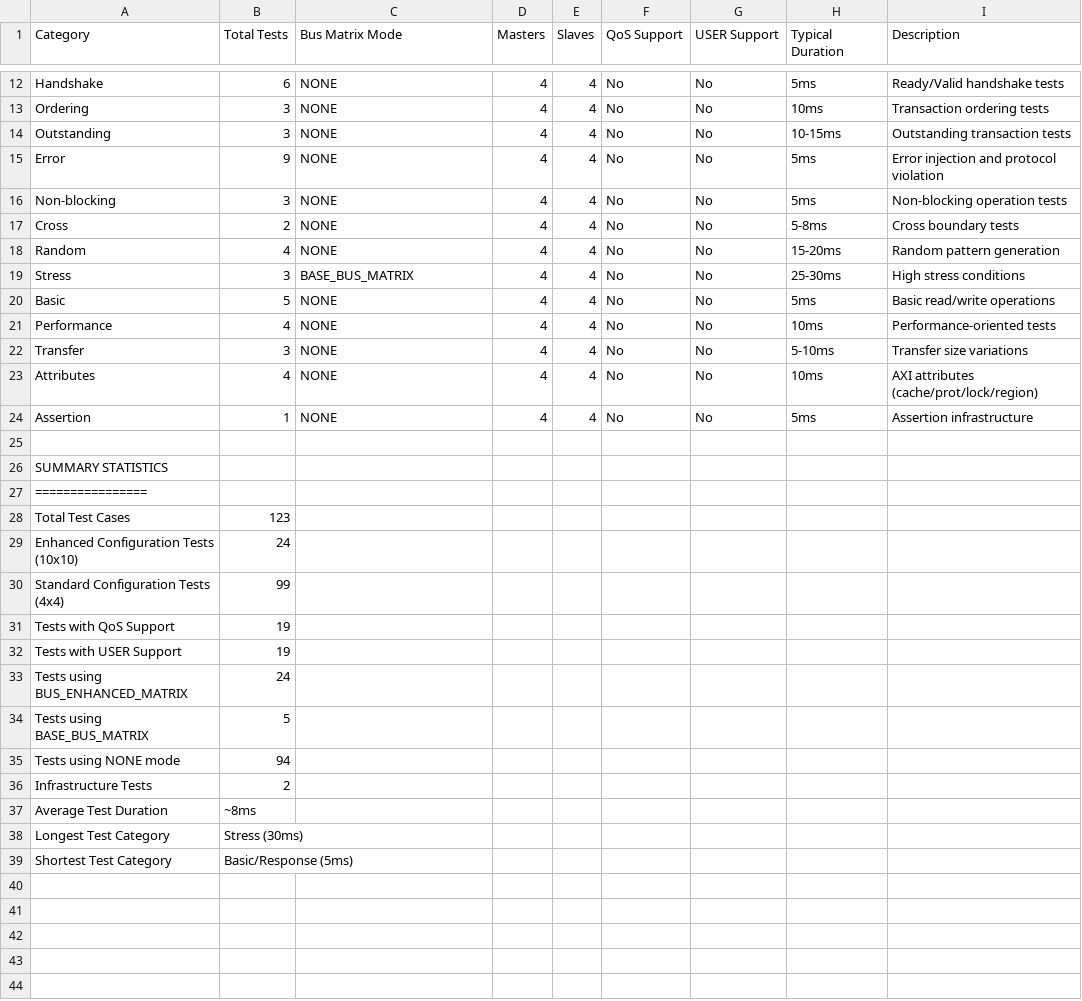
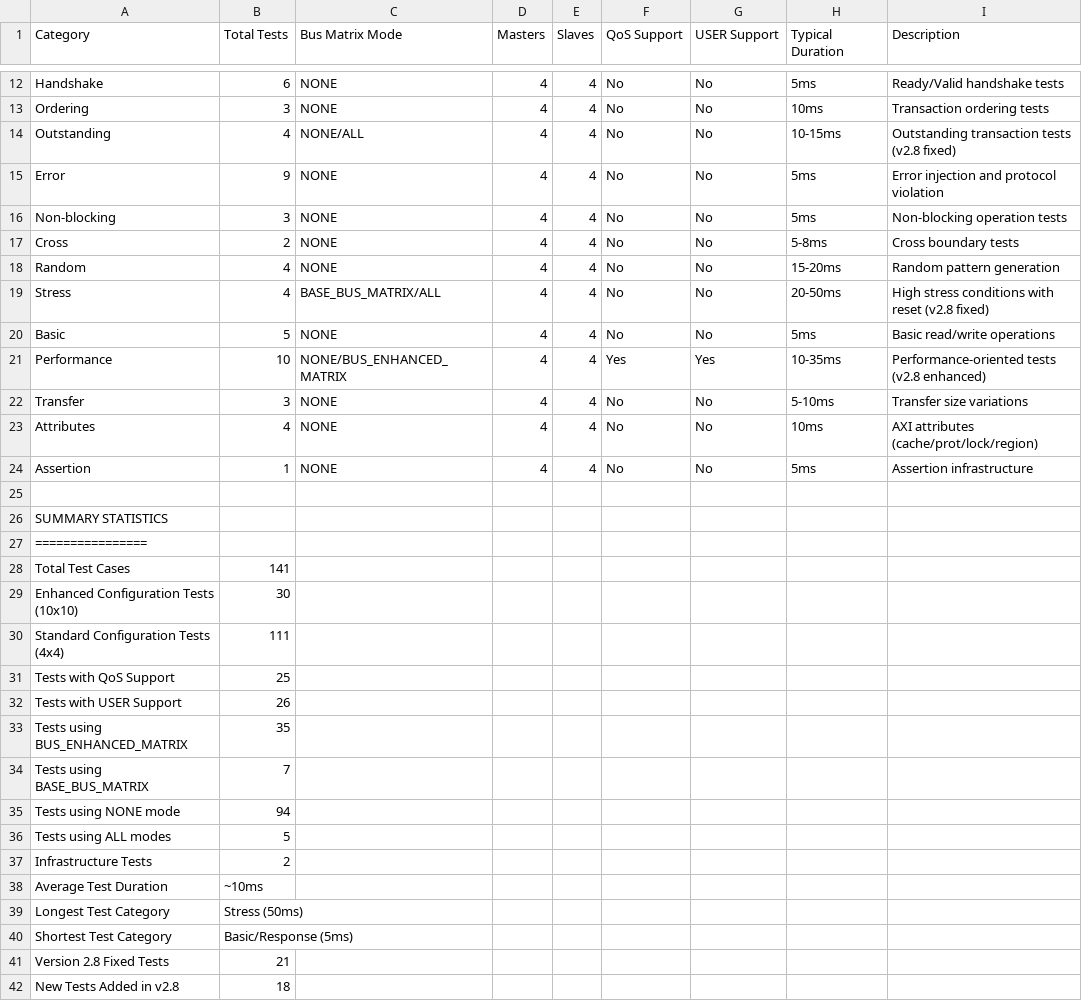
Before and after one commit to moonslide/tim_axi4_vip, a CSV file: doc/testcase_summary.csv, drawn as a sheet; only a part is shown, gaps mark what is left out; the diff covers the shown part only.

```diff
--- a/doc/testcase_summary.csv
+++ b/doc/testcase_summary.csv
@@ -13,3 +13,3 @@ Handshake,6,NONE,4,4,No,No,5ms,Ready/Valid handshake tests
 Ordering,3,NONE,4,4,No,No,10ms,Transaction ordering tests
-Outstanding,3,NONE,4,4,No,No,10-15ms,Outstanding transaction tests
+Outstanding,4,NONE/ALL,4,4,No,No,10-15ms,Outstanding transaction tests (v2.8 fixed)
 Error,9,NONE,4,4,No,No,5ms,Error injection and protocol violation
@@ -18,5 +18,5 @@ Cross,2,NONE,4,4,No,No,5-8ms,Cross boundary tests
 Random,4,NONE,4,4,No,No,15-20ms,Random pattern generation
-Stress,3,BASE_BUS_MATRIX,4,4,No,No,25-30ms,High stress conditions
+Stress,4,BASE_BUS_MATRIX/ALL,4,4,No,No,20-50ms,High stress conditions with reset (v2.8 fixed)
 Basic,5,NONE,4,4,No,No,5ms,Basic read/write operations
-Performance,4,NONE,4,4,No,No,10ms,Performance-oriented tests
+Performance,10,NONE/BUS_ENHANCED_MATRIX,4,4,Yes,Yes,10-35ms,Performance-oriented tests (v2.8 enhanced)
 Transfer,3,NONE,4,4,No,No,5-10ms,Transfer size variations
@@ -27,13 +27,16 @@ SUMMARY STATISTICS
 ================
-Total Test Cases,123
-Enhanced Configuration Tests (10x10),24
-Standard Configuration Tests (4x4),99
-Tests with QoS Support,19
-Tests with USER Support,19
-Tests using BUS_ENHANCED_MATRIX,24
-Tests using BASE_BUS_MATRIX,5
+Total Test Cases,141
+Enhanced Configuration Tests (10x10),30
+Standard Configuration Tests (4x4),111
+Tests with QoS Support,25
+Tests with USER Support,26
+Tests using BUS_ENHANCED_MATRIX,35
+Tests using BASE_BUS_MATRIX,7
 Tests using NONE mode,94
+Tests using ALL modes,5
 Infrastructure Tests,2
-Average Test Duration,~8ms
-Longest Test Category,Stress (30ms)
+Average Test Duration,~10ms
+Longest Test Category,Stress (50ms)
 Shortest Test Category,Basic/Response (5ms)
+Version 2.8 Fixed Tests,21
+New Tests Added in v2.8,18
```
Also changed, not shown: 10 edited cells elsewhere in this file, doc/testcase_matrix.csv, 24 other files.
